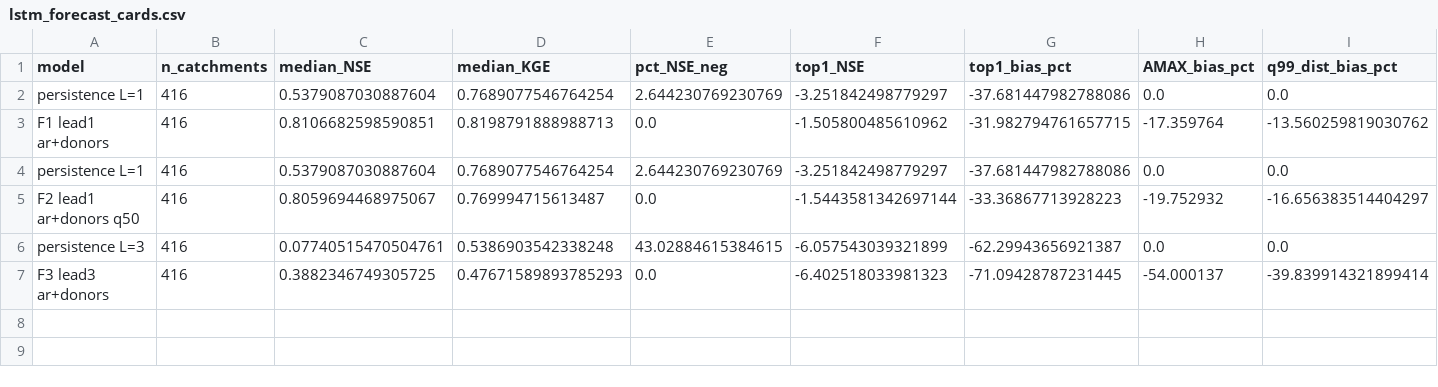
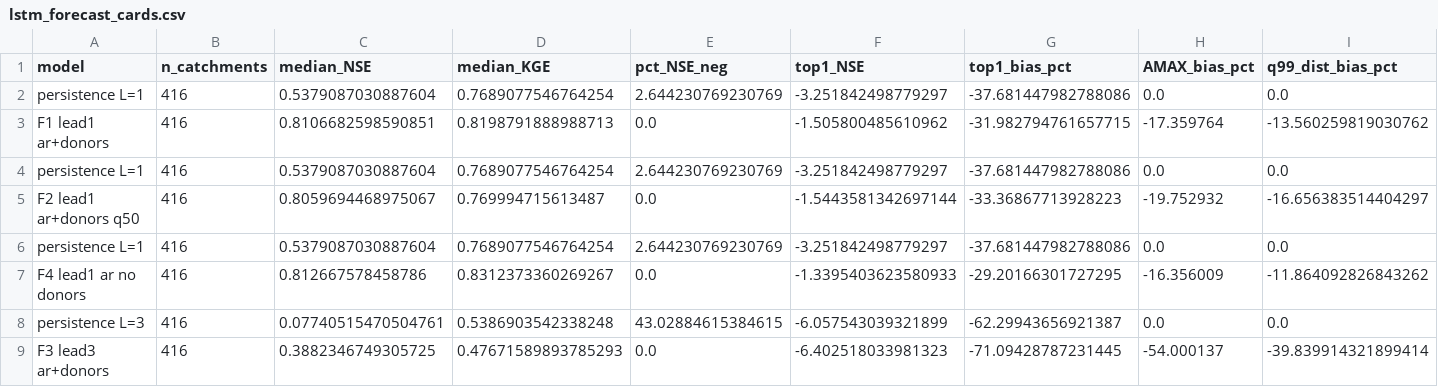
Before and after one commit to danielthomascooper/flood, a CSV file: experiments/results/lstm_forecast_cards.csv, drawn as a sheet; only a part is shown; rows hold the shown columns only; the diff names each change by its address in the sheet, - before the commit and + after, or states it on an @@ line.

```diff
--- a/experiments/results/lstm_forecast_cards.csv
+++ b/experiments/results/lstm_forecast_cards.csv
+row 6: persistence L=1 | 416 | 0.5379087030887604 | 0.7689077546764254 | 2.644230769230769 | -3.251842498779297 | -37.681447982788086 | 0.0 | 0.0
+row 7: F4 lead1 ar no donors | 416 | 0.812667578458786 | 0.8312373360269267 | 0.0 | -1.3395403623580933 | -29.20166301727295 | -16.356009 | -11.864092826843262
```
Also changed, not shown: experiments/results/lstm_forecast_vs_persistence.csv, 5 other files.
